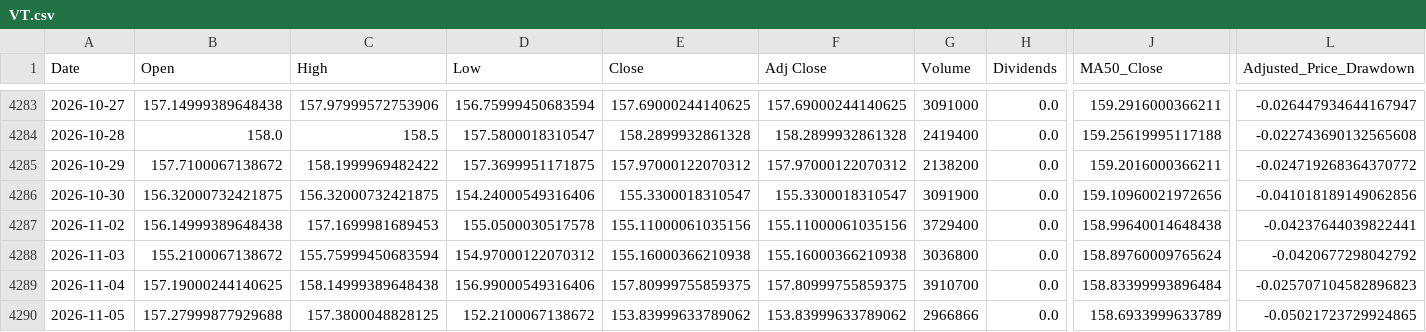
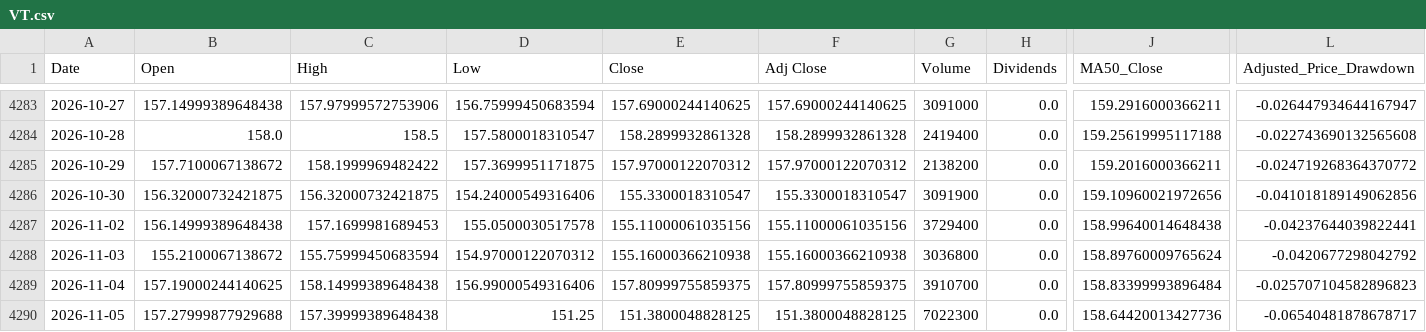
Before and after one commit to a23882005/LivingWaterAI, a CSV file: data/market_history/VT.csv, drawn as a sheet; only a part is shown, gaps mark what is left out; the diff names each change by its address in the sheet, - before the commit and + after, or states it on an @@ line.

```diff
--- a/data/market_history/VT.csv
+++ b/data/market_history/VT.csv
-C4290 (High): 157.3800048828125
+C4290 (High): 157.39999389648438
-D4290 (Low): 152.2100067138672
+D4290 (Low): 151.25
-E4290 (Close): 153.83999633789062
+E4290 (Close): 151.3800048828125
-F4290 (Adj Close): 153.83999633789062
+F4290 (Adj Close): 151.3800048828125
-G4290 (Volume): 2966866
+G4290 (Volume): 7022300
-J4290 (MA50_Close): 158.6933999633789
+J4290 (MA50_Close): 158.64420013427736
-L4290 (Adjusted_Price_Drawdown): -0.05021723729924865
+L4290 (Adjusted_Price_Drawdown): -0.06540481878678717
```
Also changed, not shown: data/market_history/QQQ.csv, data/market_history/SPY.csv, 5 other files.
